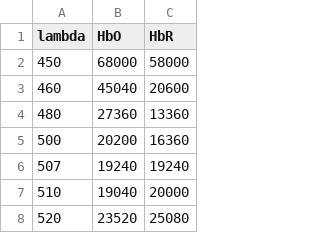
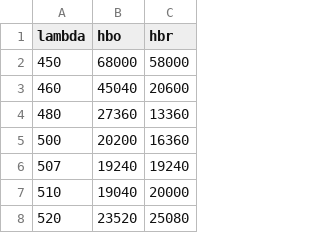
Before and after one commit to HanBnrd/NIRSimple, a CSV file: nirsimple/tables/takatani.csv, drawn as a sheet; only a part is shown.

```diff
--- a/nirsimple/tables/takatani.csv
+++ b/nirsimple/tables/takatani.csv
@@ -1,2 +1,2 @@
-lambda,HbO,HbR,
+lambda,hbo,hbr
 450,68000,58000
```
Also changed, not shown: nirsimple/tables/cope.csv, nirsimple/tables/gratzer.csv, 5 other files.
